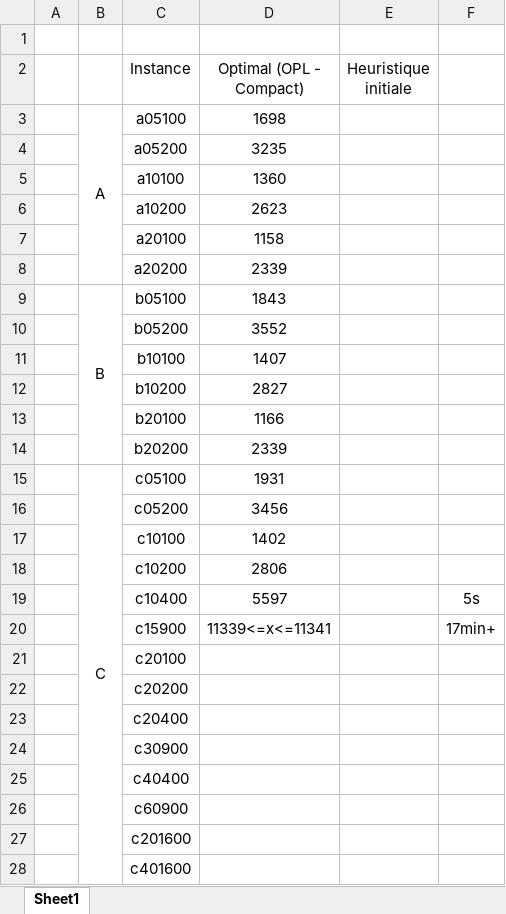
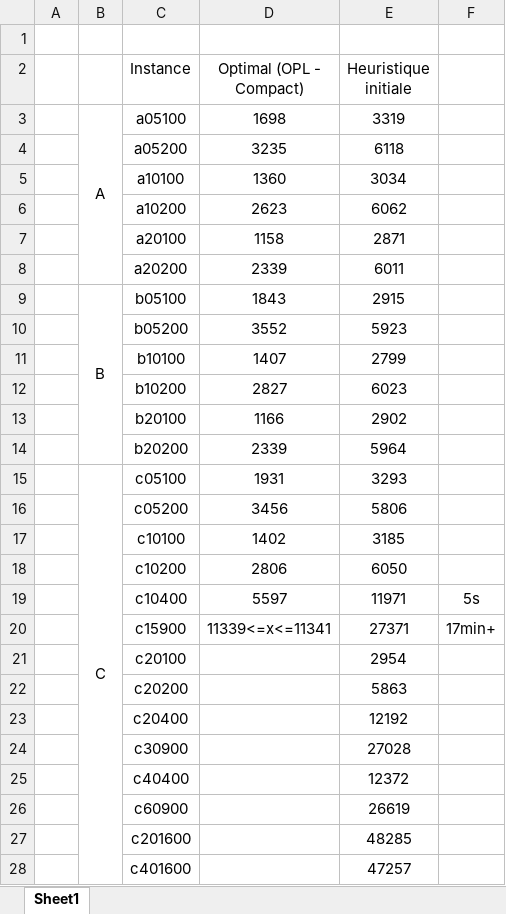
Before and after one commit to Yoctoboy/MPRO-ECMA, an Excel workbook: Resultats.xlsx, sheet Sheet1, drawn as a sheet; only a part is shown; values as stored, in another font and other column widths than the file's, no borders; the diff covers the shown part only; the diff names each change by its address in the sheet, - before the commit and + after, or states it on an @@ line.

Commit message:
Ajout des résultats de l'heuristique initiale

```diff
--- a/Resultats.xlsx (sheet Sheet1)
+++ b/Resultats.xlsx (sheet Sheet1)
-E3 (Heuristique initiale): (empty)
+E3 (Heuristique initiale): 3319
-E4 (Heuristique initiale): (empty)
+E4 (Heuristique initiale): 6118
-E5 (Heuristique initiale): (empty)
+E5 (Heuristique initiale): 3034
-E6 (Heuristique initiale): (empty)
+E6 (Heuristique initiale): 6062
-E7 (Heuristique initiale): (empty)
+E7 (Heuristique initiale): 2871
-E8 (Heuristique initiale): (empty)
+E8 (Heuristique initiale): 6011
-E9 (Heuristique initiale): (empty)
+E9 (Heuristique initiale): 2915
-E10 (Heuristique initiale): (empty)
+E10 (Heuristique initiale): 5923
-E11 (Heuristique initiale): (empty)
+E11 (Heuristique initiale): 2799
-E12 (Heuristique initiale): (empty)
+E12 (Heuristique initiale): 6023
-E13 (Heuristique initiale): (empty)
+E13 (Heuristique initiale): 2902
-E14 (Heuristique initiale): (empty)
+E14 (Heuristique initiale): 5964
-E15 (Heuristique initiale): (empty)
+E15 (Heuristique initiale): 3293
-E16 (Heuristique initiale): (empty)
+E16 (Heuristique initiale): 5806
-E17 (Heuristique initiale): (empty)
+E17 (Heuristique initiale): 3185
-E18 (Heuristique initiale): (empty)
+E18 (Heuristique initiale): 6050
-E19 (Heuristique initiale): (empty)
+E19 (Heuristique initiale): 11971
-E20 (Heuristique initiale): (empty)
+E20 (Heuristique initiale): 27371
-E21 (Heuristique initiale): (empty)
+E21 (Heuristique initiale): 2954
-E22 (Heuristique initiale): (empty)
+E22 (Heuristique initiale): 5863
-E23 (Heuristique initiale): (empty)
+E23 (Heuristique initiale): 12192
-E24 (Heuristique initiale): (empty)
+E24 (Heuristique initiale): 27028
-E25 (Heuristique initiale): (empty)
+E25 (Heuristique initiale): 12372
-E26 (Heuristique initiale): (empty)
+E26 (Heuristique initiale): 26619
-E27 (Heuristique initiale): (empty)
+E27 (Heuristique initiale): 48285
-E28 (Heuristique initiale): (empty)
+E28 (Heuristique initiale): 47257
```
Also changed, not shown: 16 edited cells elsewhere in this sheet.
